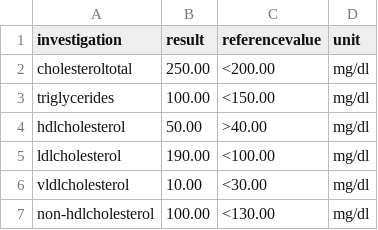
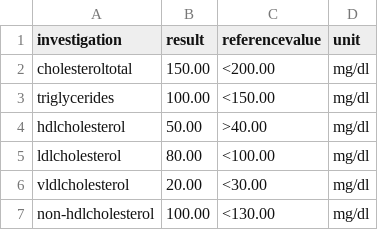
Before and after one commit to linib-exe/Report-analysis, a CSV file: data.csv, drawn as a sheet.

Commit message:
Result Page Created

```diff
--- a/data.csv
+++ b/data.csv
@@ -1,7 +1,7 @@
 investigation,result,referencevalue,unit
-cholesteroltotal,250.00,<200.00,mg/dl
+cholesteroltotal,150.00,<200.00,mg/dl
 triglycerides,100.00,<150.00,mg/dl
 hdlcholesterol,50.00,>40.00,mg/dl
-ldlcholesterol,190.00,<100.00,mg/dl
-vldlcholesterol,10.00,<30.00,mg/dl
+ldlcholesterol,80.00,<100.00,mg/dl
+vldlcholesterol,20.00,<30.00,mg/dl
 non-hdlcholesterol,100.00,<130.00,mg/dl
```
Also changed, not shown: 6 other files.
